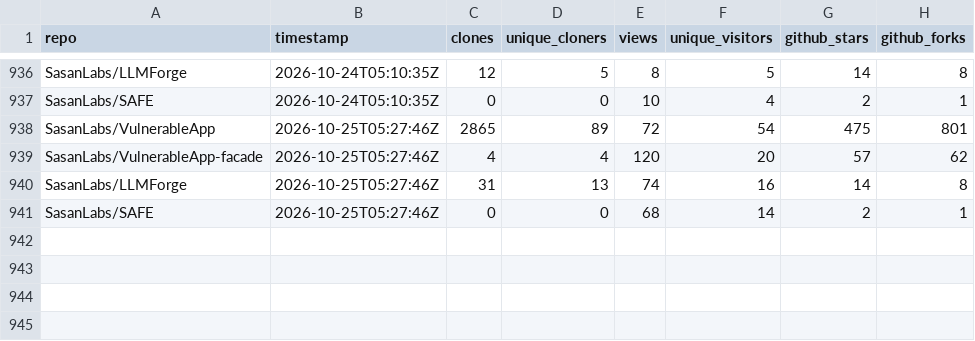
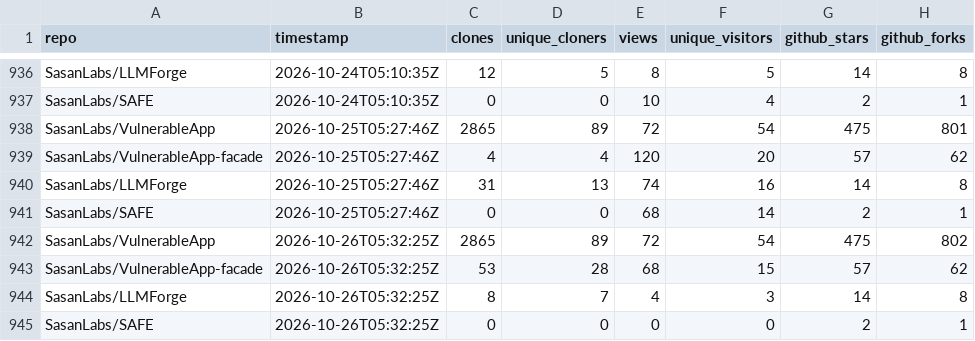
Before and after one commit to SasanLabs/VulnerableApp, a CSV file: metrics/traffic.csv, drawn as a sheet; only a part is shown, gaps mark what is left out; the diff names each change by its address in the sheet, - before the commit and + after, or states it on an @@ line.

Commit message:
Update multi-repo traffic metrics (2026-10-26T05:32:30Z)

```diff
--- a/metrics/traffic.csv
+++ b/metrics/traffic.csv
+row 942: SasanLabs/VulnerableApp | 2026-10-26T05:32:25Z | 2865 | 89 | 72 | 54 | 475 | 802
+row 943: SasanLabs/VulnerableApp-facade | 2026-10-26T05:32:25Z | 53 | 28 | 68 | 15 | 57 | 62
+row 944: SasanLabs/LLMForge | 2026-10-26T05:32:25Z | 8 | 7 | 4 | 3 | 14 | 8
+row 945: SasanLabs/SAFE | 2026-10-26T05:32:25Z | 0 | 0 | 0 | 0 | 2 | 1
```
Also changed, not shown: metrics/docker.csv, metrics/referrers.csv.
